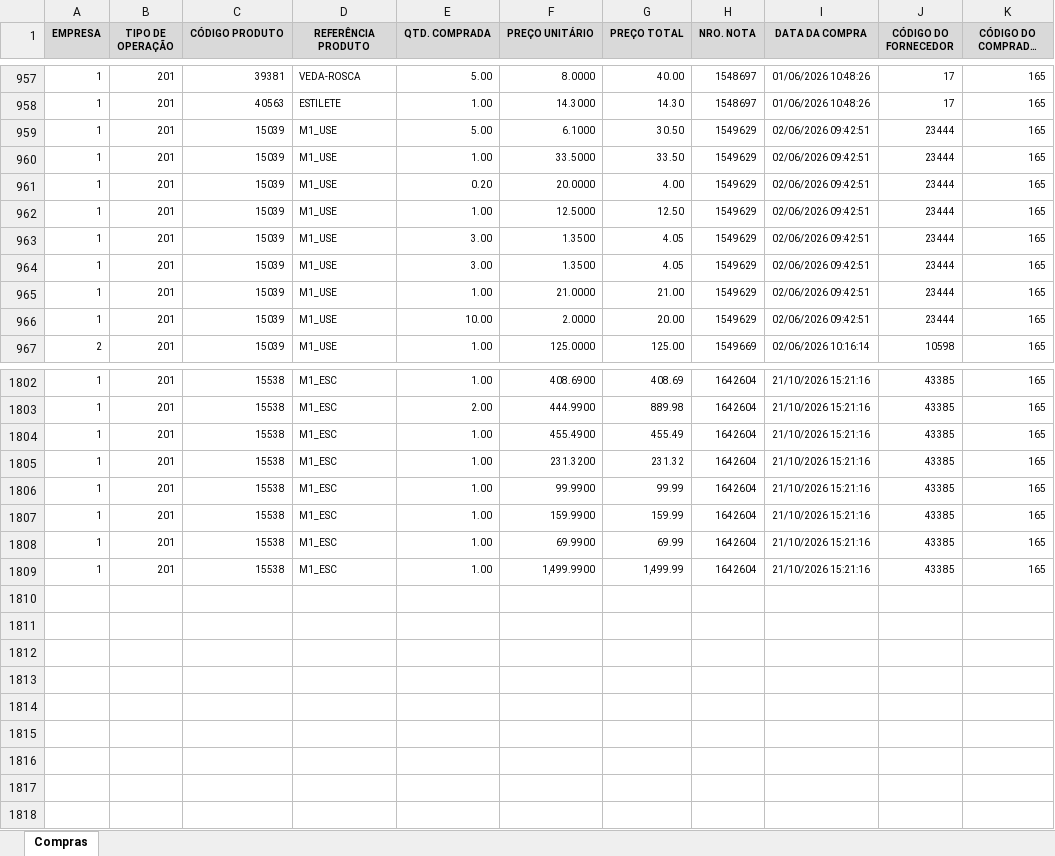
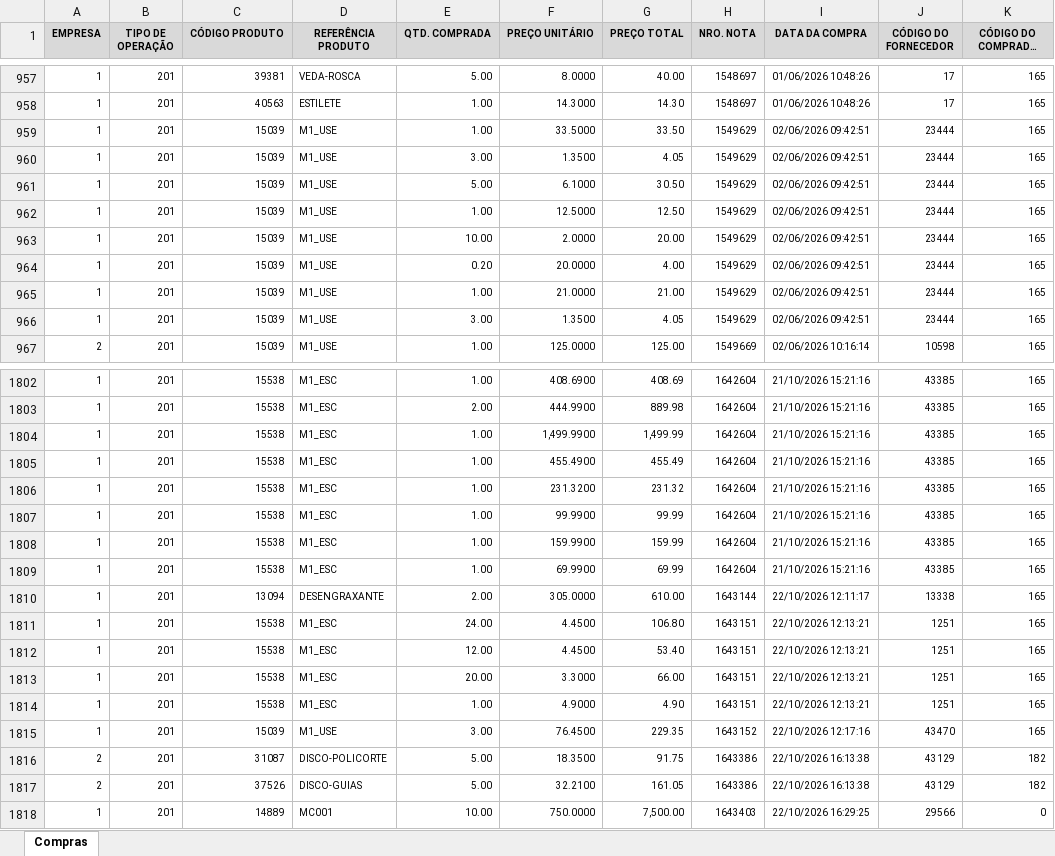
Before and after one commit to ghpcimp-wq/painel-compras, an Excel workbook: data/relatorio.xlsx, sheet Compras, drawn as a sheet; only a part is shown, gaps mark what is left out; long unchanged cells end in …; values as stored, in another font and other column widths than the file's, no borders; charts and pictures not drawn; addresses are those after the commit; the diff covers the shown part only; the diff names each change by its address in the sheet, - before the commit and + after, or states it on an @@ line.

Commit message:
Relatório de compras 22/10/2026 22:01

```diff
--- a/data/relatorio.xlsx (sheet Compras)
+++ b/data/relatorio.xlsx (sheet Compras)
@@ row 963 moved to row 960: 1 @@
@@ row 959 moved to row 961: 1 @@
@@ row 961 moved to row 964: 1 @@
@@ row 964 moved to row 966: 1 @@
+row 1804: 1 | 201 | 15538 | M1_ESC | 1.00 | 1,499.9900 | 1,499.99 | 1642604 | 21/10/2026 15:21:16 | 43385 | 165
+row 1810: 1 | 201 | 13094 | DESENGRAXANTE | 2.00 | 305.0000 | 610.00 | 1643144 | 22/10/2026 12:11:17 | 13338 | 165
+row 1811: 1 | 201 | 15538 | M1_ESC | 24.00 | 4.4500 | 106.80 | 1643151 | 22/10/2026 12:13:21 | 1251 | 165
+row 1812: 1 | 201 | 15538 | M1_ESC | 12.00 | 4.4500 | 53.40 | 1643151 | 22/10/2026 12:13:21 | 1251 | 165
+row 1813: 1 | 201 | 15538 | M1_ESC | 20.00 | 3.3000 | 66.00 | 1643151 | 22/10/2026 12:13:21 | 1251 | 165
-F1814 (PREÇO UNITÁRIO): 1,499.9900
+F1814 (PREÇO UNITÁRIO): 4.9000
-G1814 (PREÇO TOTAL): 1,499.99
+G1814 (PREÇO TOTAL): 4.90
-H1814 (NRO. NOTA): 1642604
+H1814 (NRO. NOTA): 1643151
-I1814 (DATA DA COMPRA): 21/10/2026 15:21:16
+I1814 (DATA DA COMPRA): 22/10/2026 12:13:21
-J1814 (CÓDIGO DO FORNECEDOR): 43385
+J1814 (CÓDIGO DO FORNECEDOR): 1251
+row 1815: 1 | 201 | 15039 | M1_USE | 3.00 | 76.4500 | 229.35 | 1643152 | 22/10/2026 12:17:16 | 43470 | 165
+row 1816: 2 | 201 | 31087 | DISCO-POLICORTE | 5.00 | 18.3500 | 91.75 | 1643386 | 22/10/2026 16:13:38 | 43129 | 182
+row 1817: 2 | 201 | 37526 | DISCO-GUIAS | 5.00 | 32.2100 | 161.05 | 1643386 | 22/10/2026 16:13:38 | 43129 | 182
+row 1818: 1 | 201 | 14889 | MC001 | 10.00 | 750.0000 | 7,500.00 | 1643403 | 22/10/2026 16:29:25 | 29566 | 0
```
Also changed, not shown: 125 moved rows elsewhere in this sheet.
